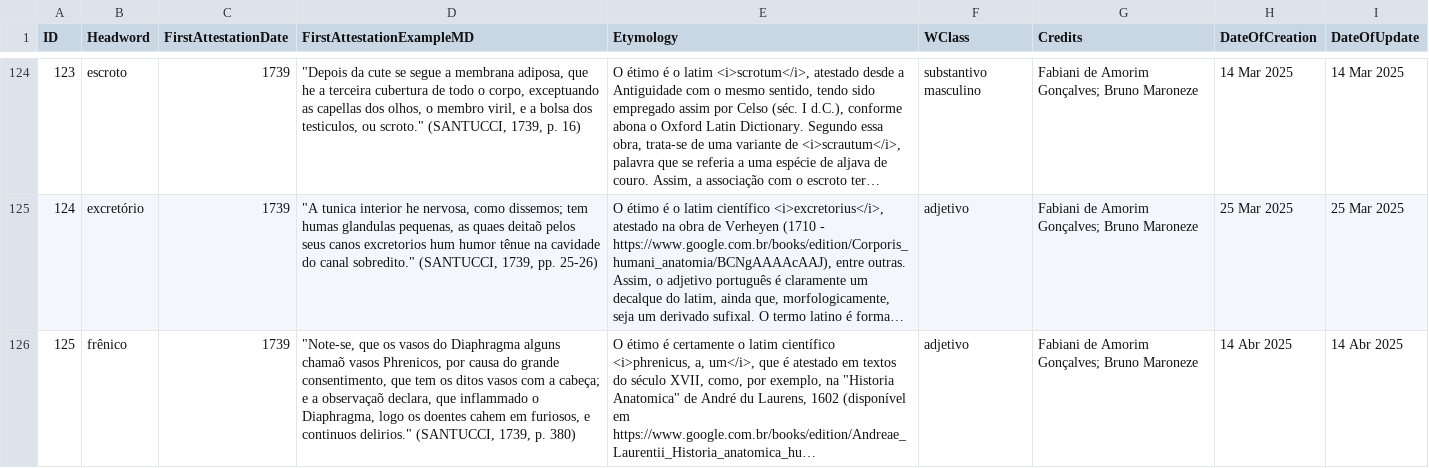
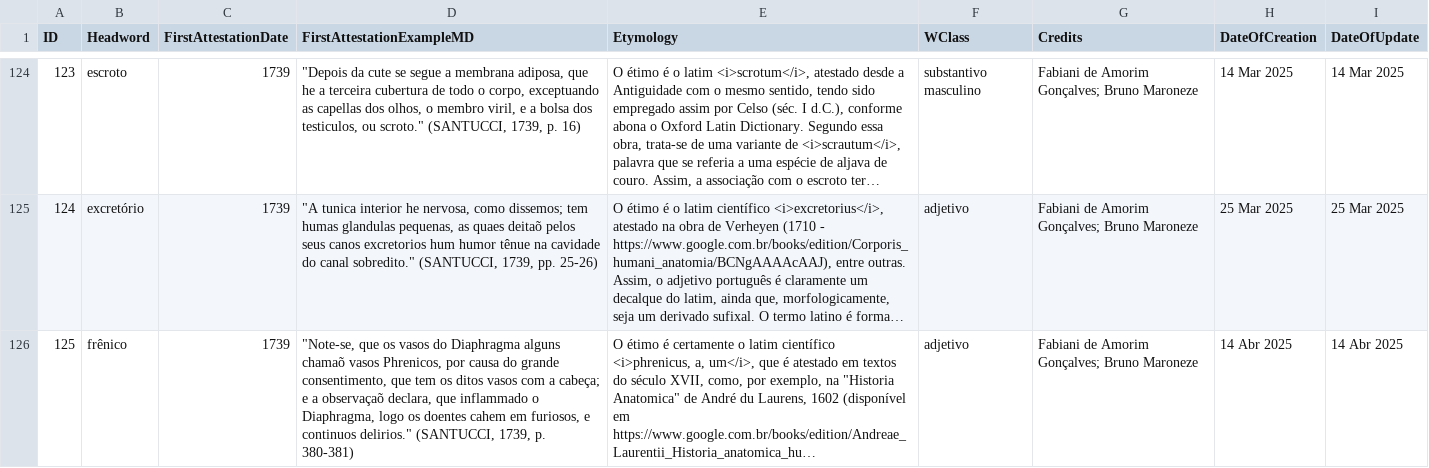
Before and after one commit to fflch/dicbio, a CSV file: data/DadosDoDicionario.csv, drawn as a sheet; only a part is shown, gaps mark what is left out; long unchanged cells end in …; the diff names each change by its address in the sheet, - before the commit and + after, or states it on an @@ line.

```diff
--- a/data/DadosDoDicionario.csv
+++ b/data/DadosDoDicionario.csv
-D126 (FirstAttestationExampleMD): …1739, p. 380)
+D126 (FirstAttestationExampleMD): …1739, p. 380-381)
```
Also changed, not shown: 2 other files.
